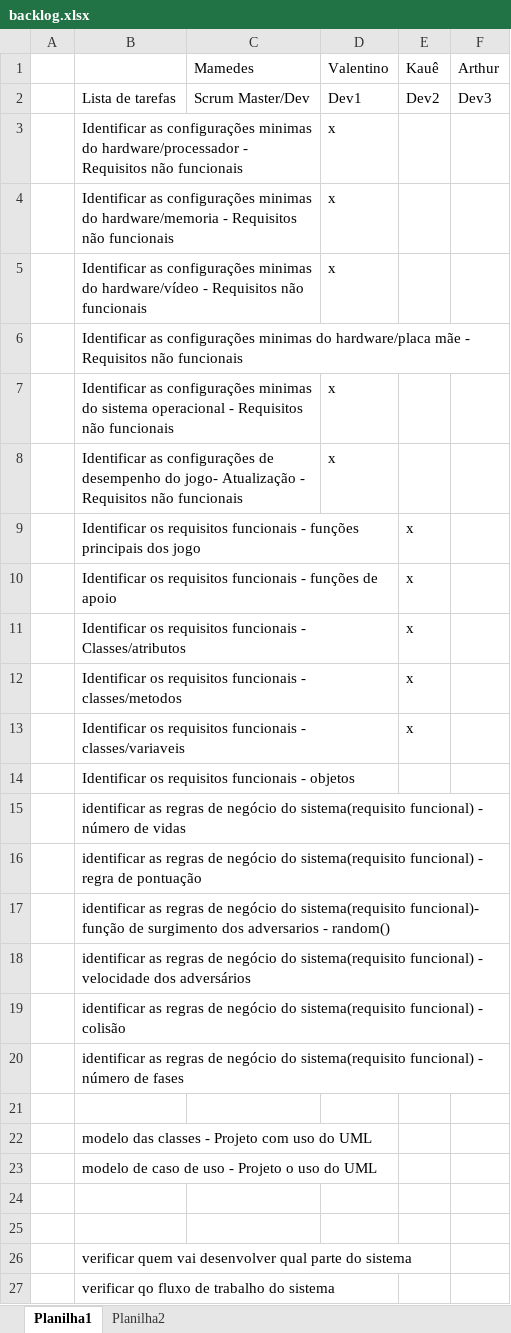
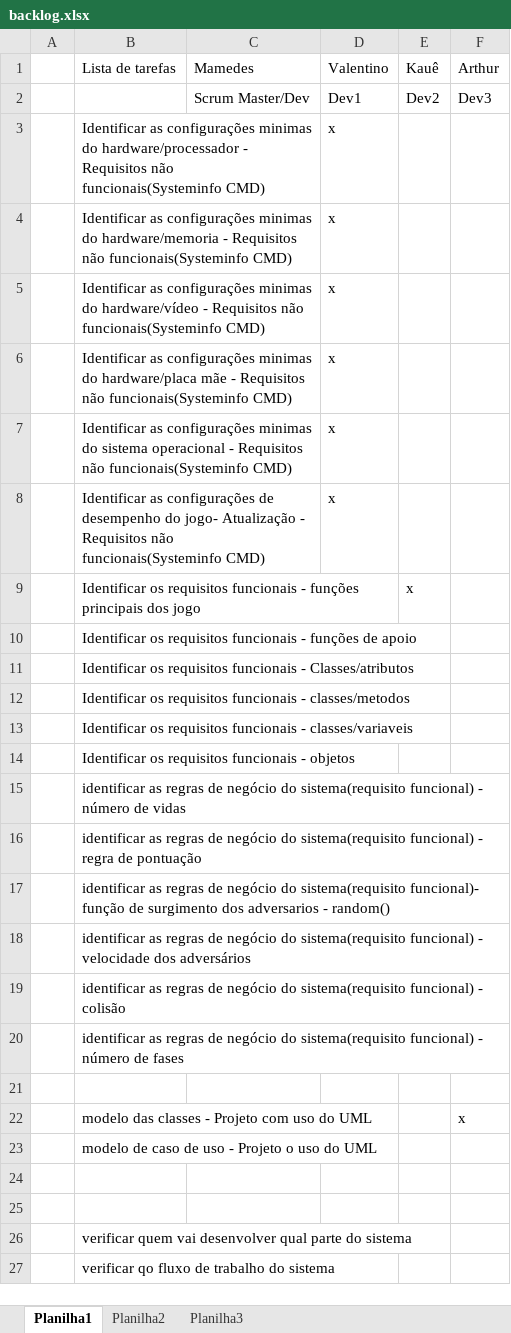
Before and after one commit to Kaufelpkf/FORMULA_1NOVO, an Excel workbook: documentação/backlog.xlsx, sheet Planilha1, drawn as a sheet; values as stored, in another font and other column widths than the file's, no cell formats; removed rows and columns are numbered as before the commit, all else as after; the diff names each change by its address in the sheet, - before the commit and + after, or states it on an @@ line.

```diff
--- a/documentação/backlog.xlsx (sheet Planilha1)
+++ b/documentação/backlog.xlsx (sheet Planilha1)
+sheet tab: Planilha3
-B1: (empty)
+B1: Lista de tarefas
-B2 (Lista de tarefas): Lista de tarefas
+B2 (Lista de tarefas): (empty)
-B3 (Lista de tarefas): …Requisitos não funcionais
+B3 (Lista de tarefas): …Requisitos não funcionais(Systeminfo CMD)
-B4 (Lista de tarefas): …Requisitos não funcionais
+B4 (Lista de tarefas): …Requisitos não funcionais(Systeminfo CMD)
-B5 (Lista de tarefas): …Requisitos não funcionais
+B5 (Lista de tarefas): …Requisitos não funcionais(Systeminfo CMD)
-row 6:  | Identificar as configurações minimas do hardware/placa mãe - Requisitos não funcionais
+row 6:  | Identificar as configurações minimas do hardware/placa mãe - Requisitos não funcionais(Systeminfo CMD) |  | x
-B7 (Lista de tarefas): …Requisitos não funcionais
+B7 (Lista de tarefas): …Requisitos não funcionais(Systeminfo CMD)
-B8 (Lista de tarefas): …Requisitos não funcionais
+B8 (Lista de tarefas): …Requisitos não funcionais(Systeminfo CMD)
-E10:E13 (Kauê): x
+E10:E13 (Kauê): (empty)
-F22 (Arthur): (empty)
+F22 (Arthur): x
```
Also changed, not shown: sheet Planilha2, cell formats, 4 other files.
